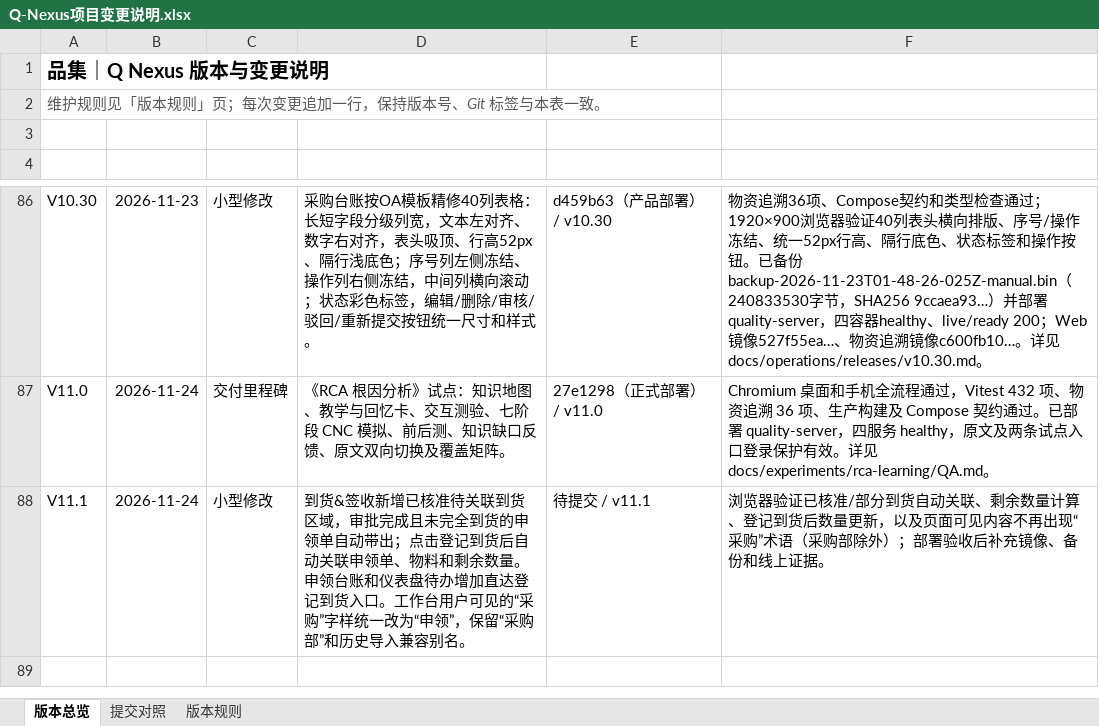
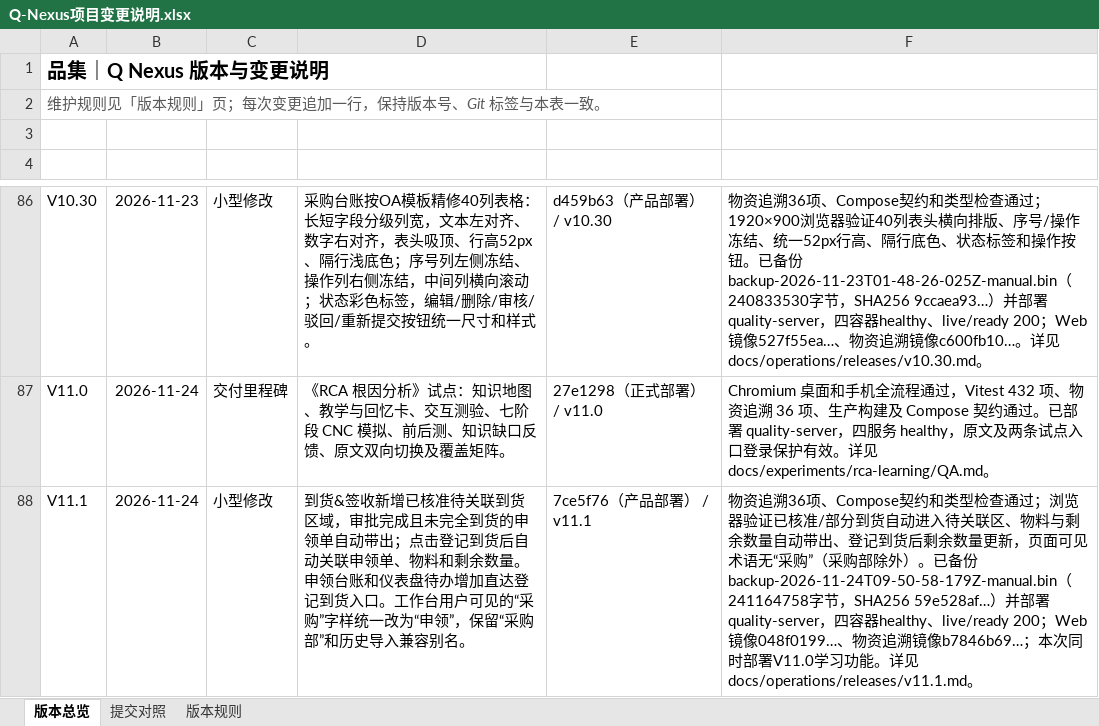
Before and after one commit to profundity-max/quality-homepage, an Excel workbook: Q-Nexus项目变更说明.xlsx, sheet 版本总览, drawn as a sheet; only a part is shown, gaps mark what is left out; values as stored, in another font and other column widths than the file's, no borders; the diff names each change by its address in the sheet, - before the commit and + after, or states it on an @@ line.

```diff
--- a/Q-Nexus项目变更说明.xlsx (sheet 版本总览)
+++ b/Q-Nexus项目变更说明.xlsx (sheet 版本总览)
-E88 (关联提交): 待提交 / v11.1
+E88 (关联提交): 7ce5f76（产品部署） / v11.1
-F88 (验收证据): 浏览器验证已核准/部分到货自动关联、剩余数量计算、登记到货后数量更新，以及页面可见内容不再出现“采购”术语（采购部除外）；部署验收后补充镜像、备份和线上证据。
+F88 (验收证据): 物资追溯36项、Compose契约和类型检查通过；浏览器验证已核准/部分到货自动进入待关联区、物料与剩余数量自动带出、登记到货后剩余数量更新，页面可见术语无“采购”（采购部除外）。已备份backup-2026-11-24T09-50-58-179Z-manual.bin（241164758字节，SHA256 59e528af…）并部署quality-server，四容器healthy、live/ready 200；Web镜像048f0199…、物资追溯镜像b7846b69…；本次同时部署V11.0学习功能。详见 docs/operations/releases/v11.1.md。
```
Also changed, not shown: sheet 提交对照, 1 other file.
